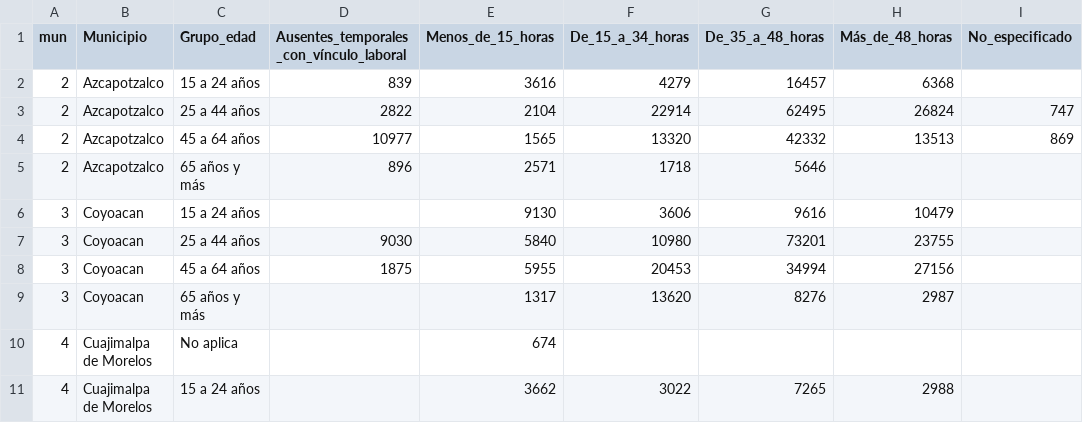
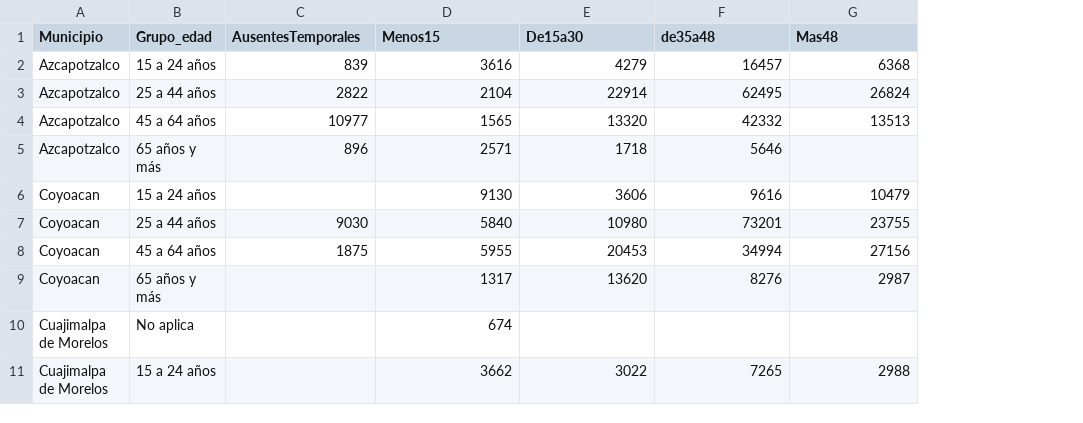
Before and after one commit to ViperCode-Javier/D3, a CSV file: datatrabajo2.csv, drawn as a sheet; only a part is shown; removed rows and columns are numbered as before the commit, all else as after; the diff names each change by its address in the sheet, - before the commit and + after, or states it on an @@ line.

Commit message:
Data2

```diff
--- a/datatrabajo2.csv
+++ b/datatrabajo2.csv
-column A (mun), rows 2-11: 2 | 2 | 2 | 2 | 3 | 3 | 3 | 3 | 4 | 4
-column I (No_especificado), rows 3-4: 747 | 869
-C1: Ausentes_temporales_con_vínculo_laboral
+C1: AusentesTemporales
-D1: Menos_de_15_horas
+D1: Menos15
-E1: De_15_a_34_horas
+E1: De15a30
-F1: De_35_a_48_horas
+F1: de35a48
-G1: Más_de_48_horas
+G1: Mas48
```
Also changed, not shown: 1 other file.
